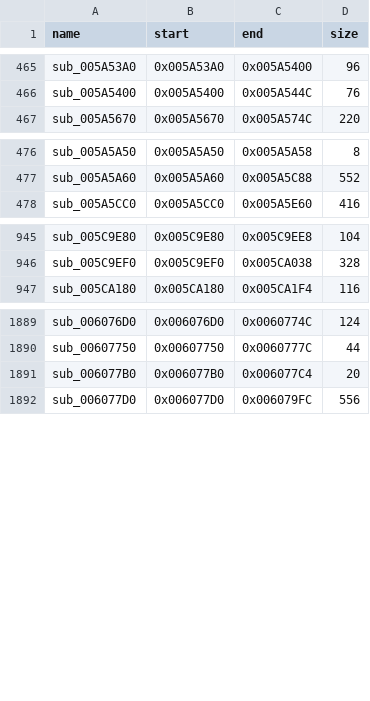
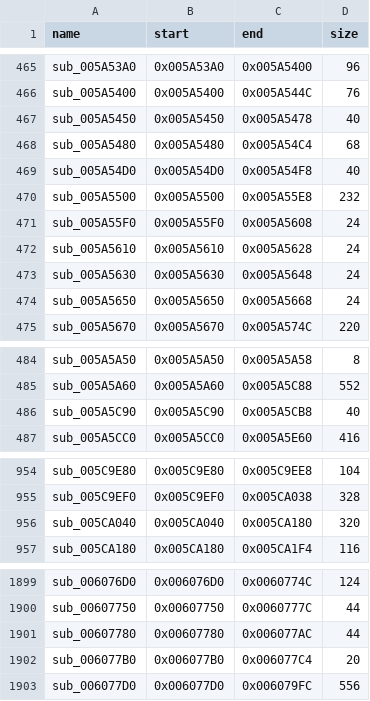
Before and after one commit to Ninjacornix/reo, a CSV file: recomp/config/file2/overlay_maps/ovl3.csv, drawn as a sheet; only a part is shown, gaps mark what is left out; the diff names each change by its address in the sheet, - before the commit and + after, or states it on an @@ line.

Commit message:
Integrate File #2 launcher and native co-op
Share graphics, controls and memory-card handling across both editions. Add File #2 account, lobby and server routing, fix missing native entries and network timing, and match File #1 reliable batching to the 500 ms File #2 interval.

Validation: 619 launcher checks; 58 co-op harness tests (one skipped); 8 overlay-map tests; two native clients per edition through scenario startup and reciprocal movement.

```diff
--- a/recomp/config/file2/overlay_maps/ovl3.csv
+++ b/recomp/config/file2/overlay_maps/ovl3.csv
+row 467: sub_005A5450 | 0x005A5450 | 0x005A5478 | 40
+row 468: sub_005A5480 | 0x005A5480 | 0x005A54C4 | 68
+row 469: sub_005A54D0 | 0x005A54D0 | 0x005A54F8 | 40
+row 470: sub_005A5500 | 0x005A5500 | 0x005A55E8 | 232
+row 471: sub_005A55F0 | 0x005A55F0 | 0x005A5608 | 24
+row 472: sub_005A5610 | 0x005A5610 | 0x005A5628 | 24
+row 473: sub_005A5630 | 0x005A5630 | 0x005A5648 | 24
+row 474: sub_005A5650 | 0x005A5650 | 0x005A5668 | 24
+row 486: sub_005A5C90 | 0x005A5C90 | 0x005A5CB8 | 40
+row 956: sub_005CA040 | 0x005CA040 | 0x005CA180 | 320
+row 1901: sub_00607780 | 0x00607780 | 0x006077AC | 44
```
Also changed, not shown: recomp/config/file2/overlay_maps/ovl2.csv, 57 other files.
